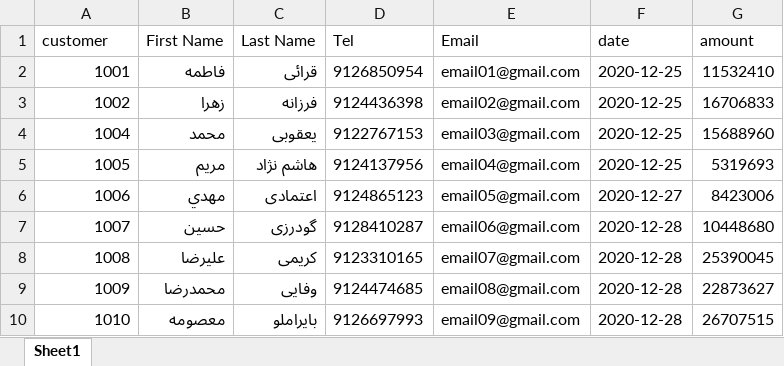
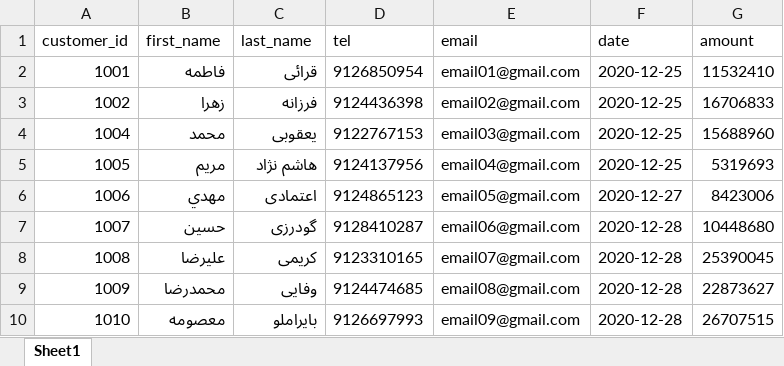
Before and after one commit to ahmadrezash/rfm_calculator, an Excel workbook: Sales.xlsx, sheet Sheet1, drawn as a sheet; values as stored, in another font and other column widths than the file's, no borders; the diff names each change by its address in the sheet, - before the commit and + after, or states it on an @@ line.

```diff
--- a/Sales.xlsx (sheet Sheet1)
+++ b/Sales.xlsx (sheet Sheet1)
-A1: customer
+A1: customer_id
-B1: First Name
+B1: first_name
-C1: Last Name
+C1: last_name
-D1: Tel
+D1: tel
-E1: Email
+E1: email
```
Also changed, not shown: 2 other files.
